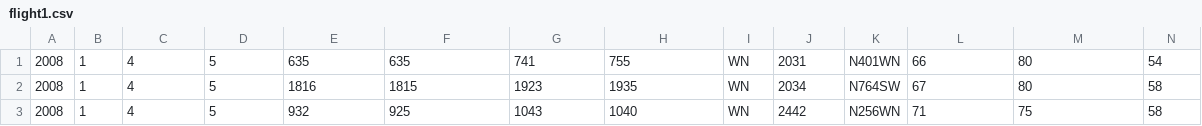
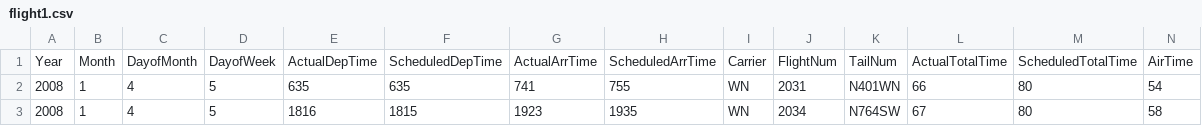
Before and after one commit to 403-Fruit/datasets, a CSV file: airline-dataset/flights/flight1.csv, drawn as a sheet; only a part is shown; the shorter side is filled out with more unchanged rows; rows hold the shown columns only; the diff names each change by its address in the sheet, - before the commit and + after, or states it on an @@ line.

```diff
--- a/airline-dataset/flights/flight1.csv
+++ b/airline-dataset/flights/flight1.csv
+row 1: Year | Month | DayofMonth | DayofWeek | ActualDepTime | ScheduledDepTime | ActualArrTime | ScheduledArrTime | Carrier | FlightNum | TailNum | ActualTotalTime | ScheduledTotalTime | AirTime
```
Also changed, not shown: airline-dataset/flights/flight2.csv.
